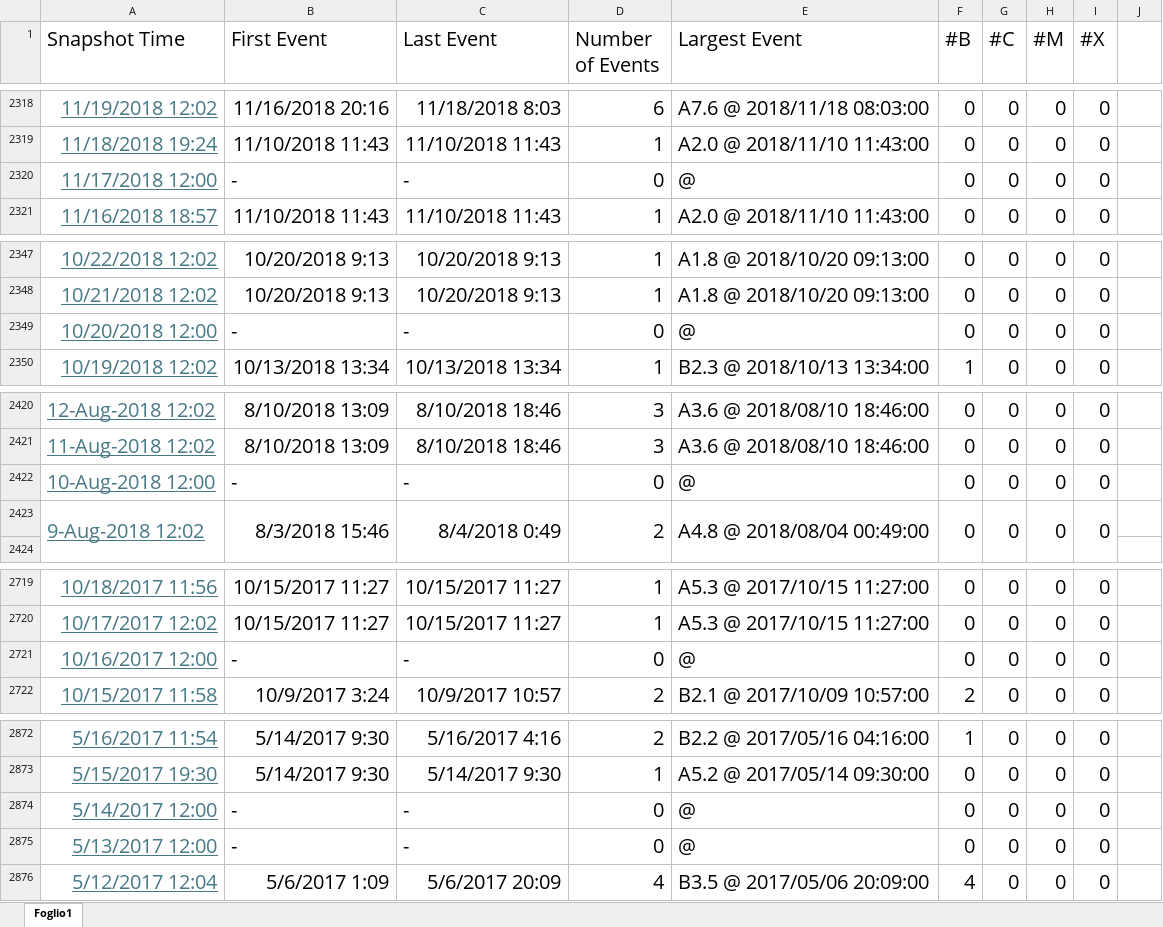
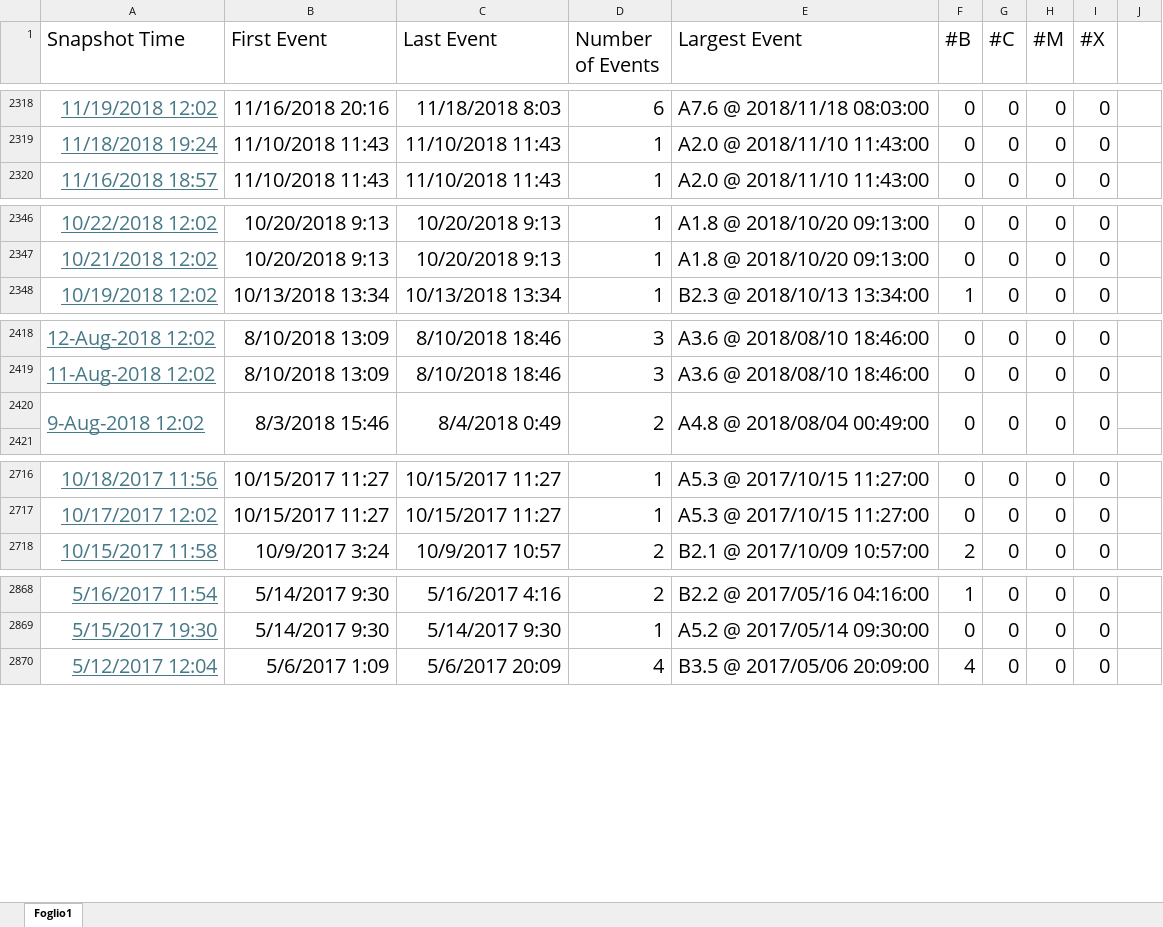
Before and after one commit to PeppeTED/sfl, an Excel workbook: sfl_2005.xlsx, sheet Foglio1, drawn as a sheet; only a part is shown, gaps mark what is left out; values as stored, in another font and other column widths than the file's, no borders; the diff names each change by its address in the sheet, - before the commit and + after, or states it on an @@ line.

Commit message:
Add files via upload

```diff
--- a/sfl_2005.xlsx (sheet Foglio1)
+++ b/sfl_2005.xlsx (sheet Foglio1)
-row 2320: 11/17/2018 12:00 | - | - | 0 | @ | 0 | 0 | 0 | 0
-row 2349: 10/20/2018 12:00 | - | - | 0 | @ | 0 | 0 | 0 | 0
-row 2422: 10-Aug-2018 12:00 | - | - | 0 | @ | 0 | 0 | 0 | 0
-row 2721: 10/16/2017 12:00 | - | - | 0 | @ | 0 | 0 | 0 | 0
-row 2874: 5/14/2017 12:00 | - | - | 0 | @ | 0 | 0 | 0 | 0
-row 2875: 5/13/2017 12:00 | - | - | 0 | @ | 0 | 0 | 0 | 0
```
